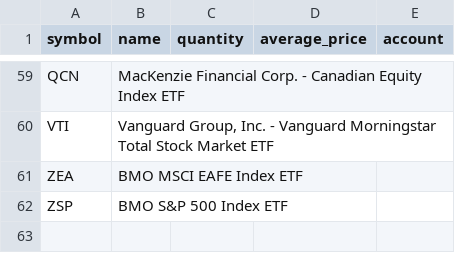
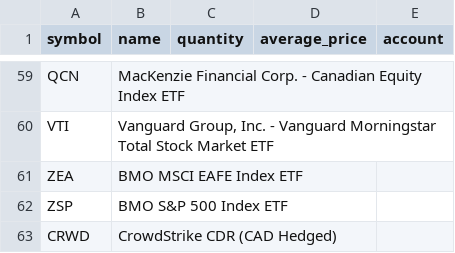
Before and after one commit to Seguinstock/indicator, a CSV file: config/holdings.csv, drawn as a sheet; only a part is shown, gaps mark what is left out.

```diff
--- a/config/holdings.csv
+++ b/config/holdings.csv
@@ -62 +62,2 @@ ZEA,BMO MSCI EAFE Index ETF,,,
 ZSP,BMO S&P 500 Index ETF,,,
+CRWD,CrowdStrike CDR (CAD Hedged),,,
```
